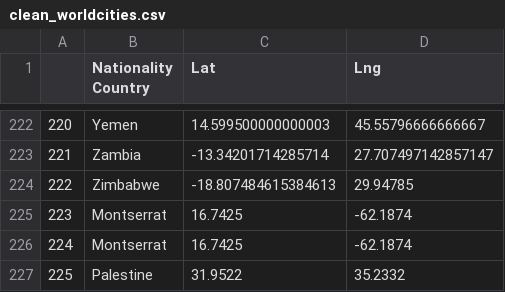
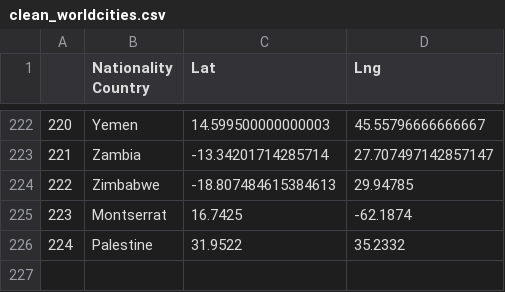
Before and after one commit to streamlit-badge-bot/a3-james-vivian-a3, a CSV file: clean_worldcities.csv, drawn as a sheet; only a part is shown, gaps mark what is left out; removed rows and columns are numbered as before the commit, all else as after; the diff names each change by its address in the sheet, - before the commit and + after, or states it on an @@ line.

Commit message:
Save work for generating FIFA country averages df

```diff
--- a/clean_worldcities.csv
+++ b/clean_worldcities.csv
-row 226: 224 | Montserrat | 16.7425 | -62.1874
@@ column A renumbered from row 226 down @@
```
Also changed, not shown: 2 other files.
